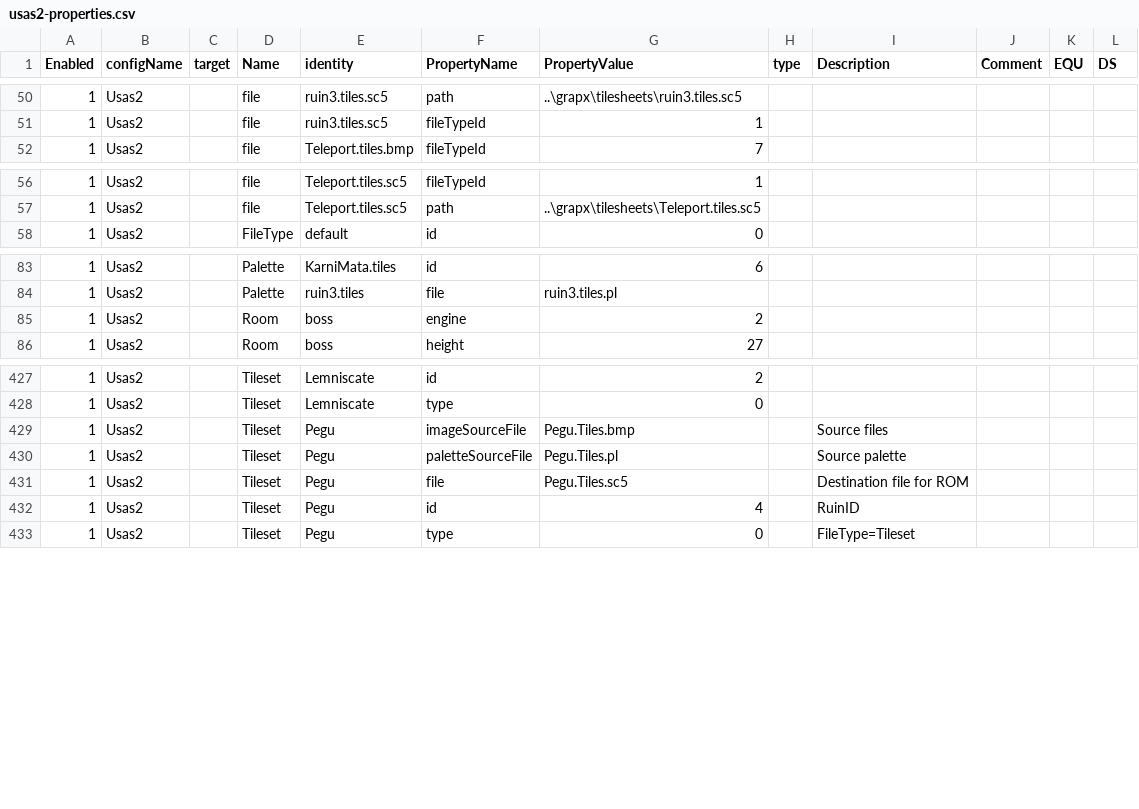
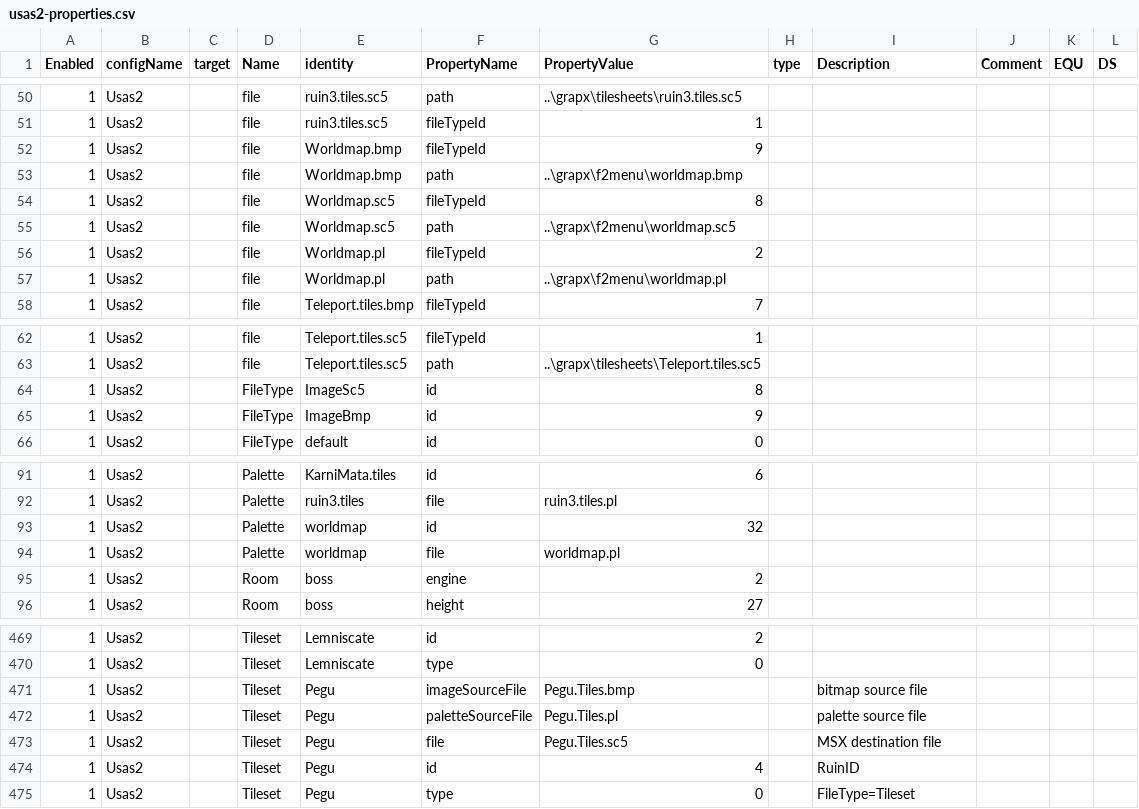
Before and after one commit to BartNorakomi/Usas2, a CSV file: usas2-properties.csv, drawn as a sheet; only a part is shown, gaps mark what is left out; the diff covers the shown part only.

```diff
--- a/usas2-properties.csv
+++ b/usas2-properties.csv
@@ -51,2 +51,8 @@ Enabled	configName	target	Name	identity	PropertyName	PropertyValue	type	Descript
 1	Usas2		file	ruin3.tiles.sc5	fileTypeId	1					
+1	Usas2		file	Worldmap.bmp	fileTypeId	9					
+1	Usas2		file	Worldmap.bmp	path	..\grapx\f2menu\worldmap.bmp					
+1	Usas2		file	Worldmap.sc5	fileTypeId	8					
+1	Usas2		file	Worldmap.sc5	path	..\grapx\f2menu\worldmap.sc5					
+1	Usas2		file	Worldmap.pl	fileTypeId	2					
+1	Usas2		file	Worldmap.pl	path	..\grapx\f2menu\worldmap.pl					
 1	Usas2		file	Teleport.tiles.bmp	fileTypeId	7					
@@ -57,2 +63,4 @@ Enabled	configName	target	Name	identity	PropertyName	PropertyValue	type	Descript
 1	Usas2		file	Teleport.tiles.sc5	path	..\grapx\tilesheets\Teleport.tiles.sc5					
+1	Usas2		FileType	ImageSc5	id	8					
+1	Usas2		FileType	ImageBmp	id	9					
 1	Usas2		FileType	default	id	0					
@@ -84,2 +92,4 @@ Enabled	configName	target	Name	identity	PropertyName	PropertyValue	type	Descript
 1	Usas2		Palette	ruin3.tiles	file	ruin3.tiles.pl					
+1	Usas2		Palette	worldmap	id	32					
+1	Usas2		Palette	worldmap	file	worldmap.pl					
 1	Usas2		Room	boss	engine	2					
@@ -428,5 +470,5 @@ Enabled	configName	target	Name	identity	PropertyName	PropertyValue	type	Descript
 1	Usas2		Tileset	Lemniscate	type	0					
-1	Usas2		Tileset	Pegu	imageSourceFile	Pegu.Tiles.bmp		Source files			
-1	Usas2		Tileset	Pegu	paletteSourceFile	Pegu.Tiles.pl		Source palette			
-1	Usas2		Tileset	Pegu	file	Pegu.Tiles.sc5		Destination file for ROM			
+1	Usas2		Tileset	Pegu	imageSourceFile	Pegu.Tiles.bmp		bitmap source file			
+1	Usas2		Tileset	Pegu	paletteSourceFile	Pegu.Tiles.pl		palette source file			
+1	Usas2		Tileset	Pegu	file	Pegu.Tiles.sc5		MSX destination file			
 1	Usas2		Tileset	Pegu	id	4		RuinID			
```
Also changed, not shown: 32 moved rows elsewhere in this file, 8 other files.
